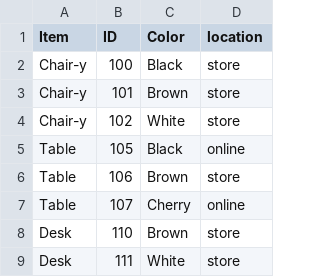
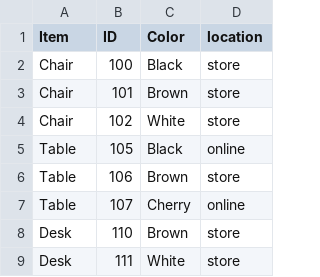
Before and after one commit to fox1hush/test, a CSV file: inventory local not cloud.csv, drawn as a sheet; only a part is shown.

Commit message:
Update inventory local not cloud.csv

```diff
--- a/inventory local not cloud.csv
+++ b/inventory local not cloud.csv
@@ -1,5 +1,5 @@
 Item,ID,Color,location
-Chair-y,100,Black,store
-Chair-y,101,Brown,store
-Chair-y,102,White,store
+Chair,100,Black,store
+Chair,101,Brown,store
+Chair,102,White,store
 Table,105,Black,online
```
